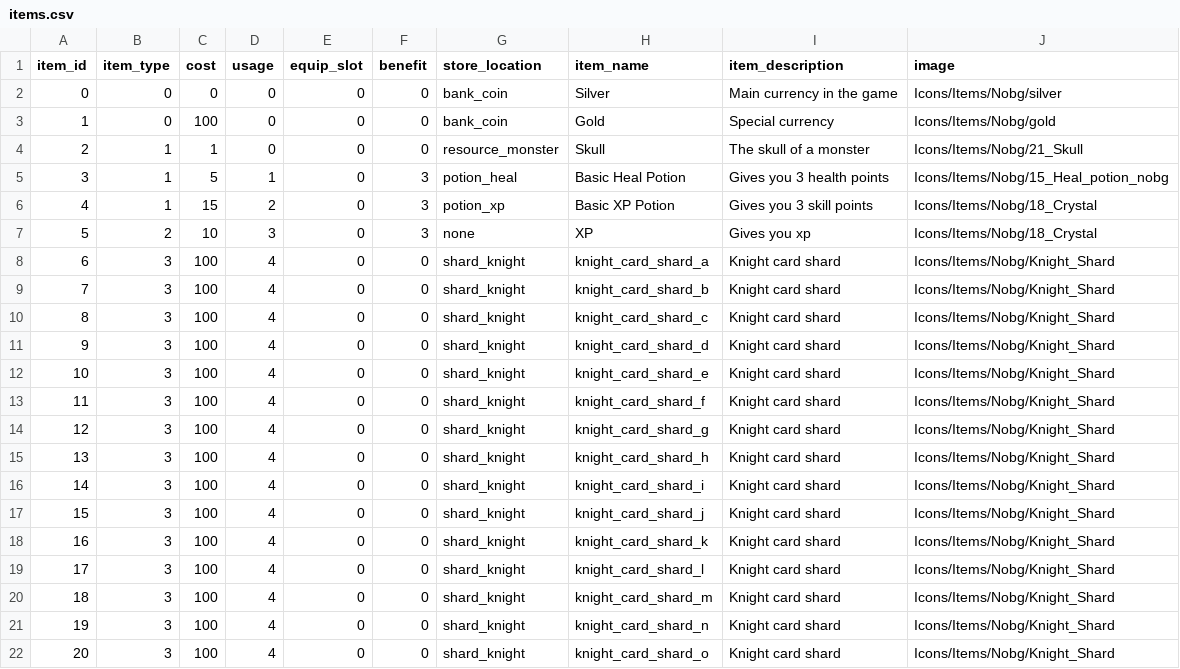
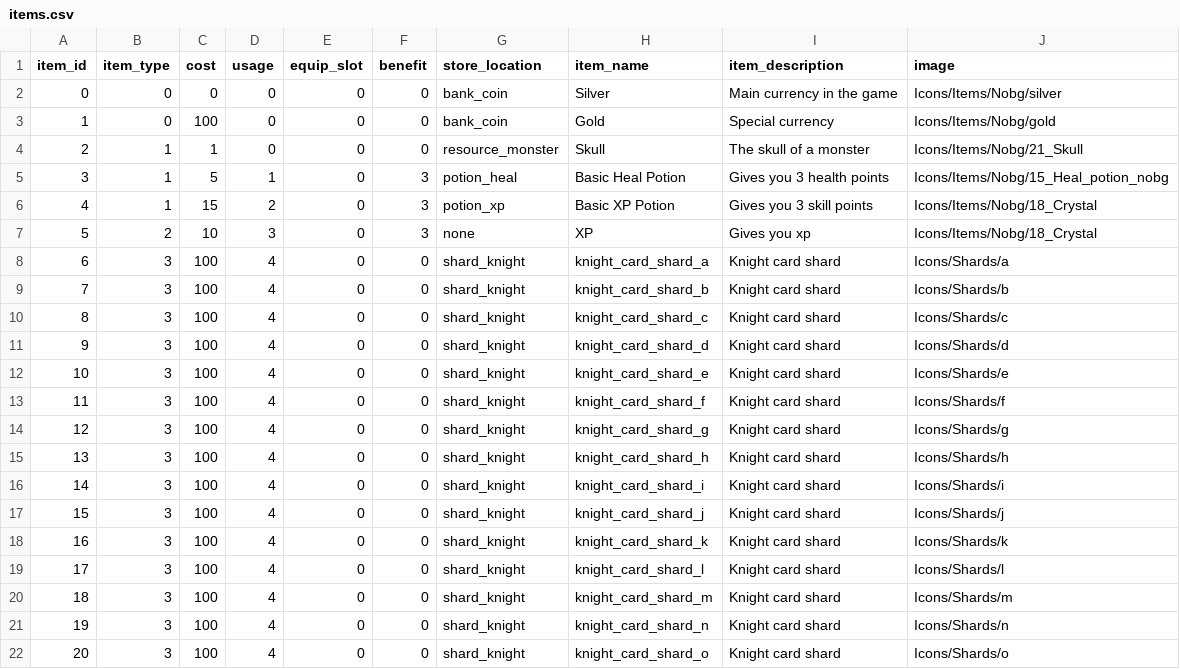
Before and after one commit to emilioparker/gaia_game_server, a CSV file: game_server/definitions/items.csv, drawn as a sheet.

```diff
--- a/game_server/definitions/items.csv
+++ b/game_server/definitions/items.csv
@@ -7,16 +7,16 @@ item_id,item_type,cost,usage,equip_slot,benefit,store_location,item_name,item_de
 5,2,10,3,0,3,none,XP,Gives you xp,Icons/Items/Nobg/18_Crystal
-6,3,100,4,0,0,shard_knight,knight_card_shard_a,Knight card shard,Icons/Items/Nobg/Knight_Shard
-7,3,100,4,0,0,shard_knight,knight_card_shard_b,Knight card shard,Icons/Items/Nobg/Knight_Shard
-8,3,100,4,0,0,shard_knight,knight_card_shard_c,Knight card shard,Icons/Items/Nobg/Knight_Shard
-9,3,100,4,0,0,shard_knight,knight_card_shard_d,Knight card shard,Icons/Items/Nobg/Knight_Shard
-10,3,100,4,0,0,shard_knight,knight_card_shard_e,Knight card shard,Icons/Items/Nobg/Knight_Shard
-11,3,100,4,0,0,shard_knight,knight_card_shard_f,Knight card shard,Icons/Items/Nobg/Knight_Shard
-12,3,100,4,0,0,shard_knight,knight_card_shard_g,Knight card shard,Icons/Items/Nobg/Knight_Shard
-13,3,100,4,0,0,shard_knight,knight_card_shard_h,Knight card shard,Icons/Items/Nobg/Knight_Shard
-14,3,100,4,0,0,shard_knight,knight_card_shard_i,Knight card shard,Icons/Items/Nobg/Knight_Shard
-15,3,100,4,0,0,shard_knight,knight_card_shard_j,Knight card shard,Icons/Items/Nobg/Knight_Shard
-16,3,100,4,0,0,shard_knight,knight_card_shard_k,Knight card shard,Icons/Items/Nobg/Knight_Shard
-17,3,100,4,0,0,shard_knight,knight_card_shard_l,Knight card shard,Icons/Items/Nobg/Knight_Shard
-18,3,100,4,0,0,shard_knight,knight_card_shard_m,Knight card shard,Icons/Items/Nobg/Knight_Shard
-19,3,100,4,0,0,shard_knight,knight_card_shard_n,Knight card shard,Icons/Items/Nobg/Knight_Shard
-20,3,100,4,0,0,shard_knight,knight_card_shard_o,Knight card shard,Icons/Items/Nobg/Knight_Shard
+6,3,100,4,0,0,shard_knight,knight_card_shard_a,Knight card shard,Icons/Shards/a
+7,3,100,4,0,0,shard_knight,knight_card_shard_b,Knight card shard,Icons/Shards/b
+8,3,100,4,0,0,shard_knight,knight_card_shard_c,Knight card shard,Icons/Shards/c
+9,3,100,4,0,0,shard_knight,knight_card_shard_d,Knight card shard,Icons/Shards/d
+10,3,100,4,0,0,shard_knight,knight_card_shard_e,Knight card shard,Icons/Shards/e
+11,3,100,4,0,0,shard_knight,knight_card_shard_f,Knight card shard,Icons/Shards/f
+12,3,100,4,0,0,shard_knight,knight_card_shard_g,Knight card shard,Icons/Shards/g
+13,3,100,4,0,0,shard_knight,knight_card_shard_h,Knight card shard,Icons/Shards/h
+14,3,100,4,0,0,shard_knight,knight_card_shard_i,Knight card shard,Icons/Shards/i
+15,3,100,4,0,0,shard_knight,knight_card_shard_j,Knight card shard,Icons/Shards/j
+16,3,100,4,0,0,shard_knight,knight_card_shard_k,Knight card shard,Icons/Shards/k
+17,3,100,4,0,0,shard_knight,knight_card_shard_l,Knight card shard,Icons/Shards/l
+18,3,100,4,0,0,shard_knight,knight_card_shard_m,Knight card shard,Icons/Shards/m
+19,3,100,4,0,0,shard_knight,knight_card_shard_n,Knight card shard,Icons/Shards/n
+20,3,100,4,0,0,shard_knight,knight_card_shard_o,Knight card shard,Icons/Shards/o
```
Also changed, not shown: 4 other files.
